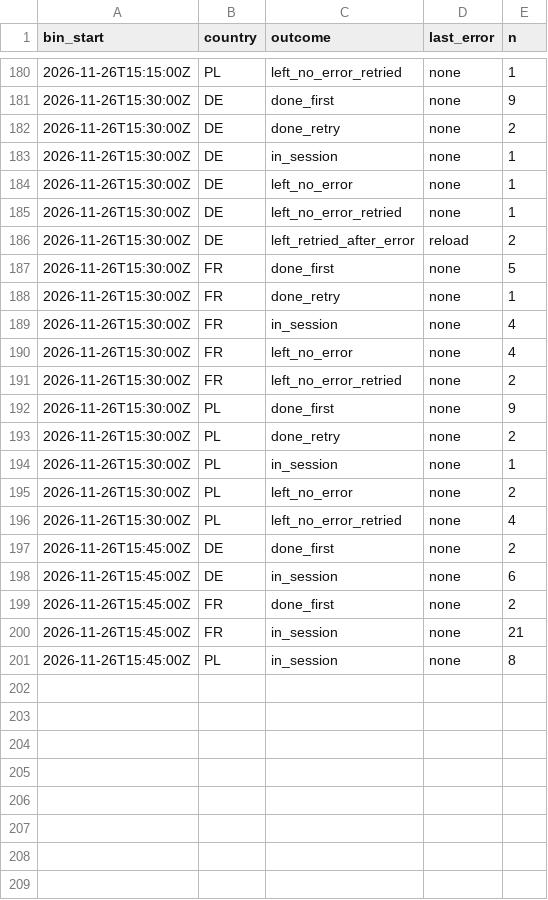
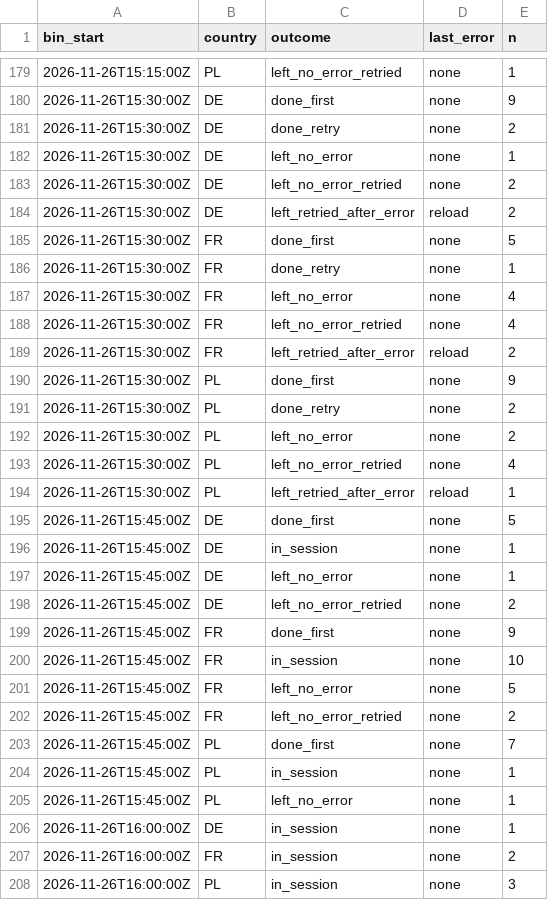
Before and after one commit to btrantruong/preferfeed-status, a CSV file: data/outcome_bins.csv, drawn as a sheet; only a part is shown, gaps mark what is left out; the diff covers the shown part only.

```diff
--- a/data/outcome_bins.csv
+++ b/data/outcome_bins.csv
@@ -182,5 +181,4 @@ bin_start,country,outcome,last_error,n
 2026-11-26T15:30:00Z,DE,done_retry,none,2
-2026-11-26T15:30:00Z,DE,in_session,none,1
 2026-11-26T15:30:00Z,DE,left_no_error,none,1
-2026-11-26T15:30:00Z,DE,left_no_error_retried,none,1
+2026-11-26T15:30:00Z,DE,left_no_error_retried,none,2
 2026-11-26T15:30:00Z,DE,left_retried_after_error,reload,2
@@ -188,14 +186,23 @@ bin_start,country,outcome,last_error,n
 2026-11-26T15:30:00Z,FR,done_retry,none,1
-2026-11-26T15:30:00Z,FR,in_session,none,4
 2026-11-26T15:30:00Z,FR,left_no_error,none,4
-2026-11-26T15:30:00Z,FR,left_no_error_retried,none,2
+2026-11-26T15:30:00Z,FR,left_no_error_retried,none,4
+2026-11-26T15:30:00Z,FR,left_retried_after_error,reload,2
 2026-11-26T15:30:00Z,PL,done_first,none,9
 2026-11-26T15:30:00Z,PL,done_retry,none,2
-2026-11-26T15:30:00Z,PL,in_session,none,1
 2026-11-26T15:30:00Z,PL,left_no_error,none,2
 2026-11-26T15:30:00Z,PL,left_no_error_retried,none,4
-2026-11-26T15:45:00Z,DE,done_first,none,2
-2026-11-26T15:45:00Z,DE,in_session,none,6
-2026-11-26T15:45:00Z,FR,done_first,none,2
-2026-11-26T15:45:00Z,FR,in_session,none,21
-2026-11-26T15:45:00Z,PL,in_session,none,8
+2026-11-26T15:30:00Z,PL,left_retried_after_error,reload,1
+2026-11-26T15:45:00Z,DE,done_first,none,5
+2026-11-26T15:45:00Z,DE,in_session,none,1
+2026-11-26T15:45:00Z,DE,left_no_error,none,1
+2026-11-26T15:45:00Z,DE,left_no_error_retried,none,2
+2026-11-26T15:45:00Z,FR,done_first,none,9
+2026-11-26T15:45:00Z,FR,in_session,none,10
+2026-11-26T15:45:00Z,FR,left_no_error,none,5
+2026-11-26T15:45:00Z,FR,left_no_error_retried,none,2
+2026-11-26T15:45:00Z,PL,done_first,none,7
+2026-11-26T15:45:00Z,PL,in_session,none,1
+2026-11-26T15:45:00Z,PL,left_no_error,none,1
+2026-11-26T16:00:00Z,DE,in_session,none,1
+2026-11-26T16:00:00Z,FR,in_session,none,2
+2026-11-26T16:00:00Z,PL,in_session,none,3
```
Also changed, not shown: 1 removed row and 1 edited cell elsewhere in this file, data/attempts_hist.csv, data/requests_diff_hist.csv, 15 other files.
